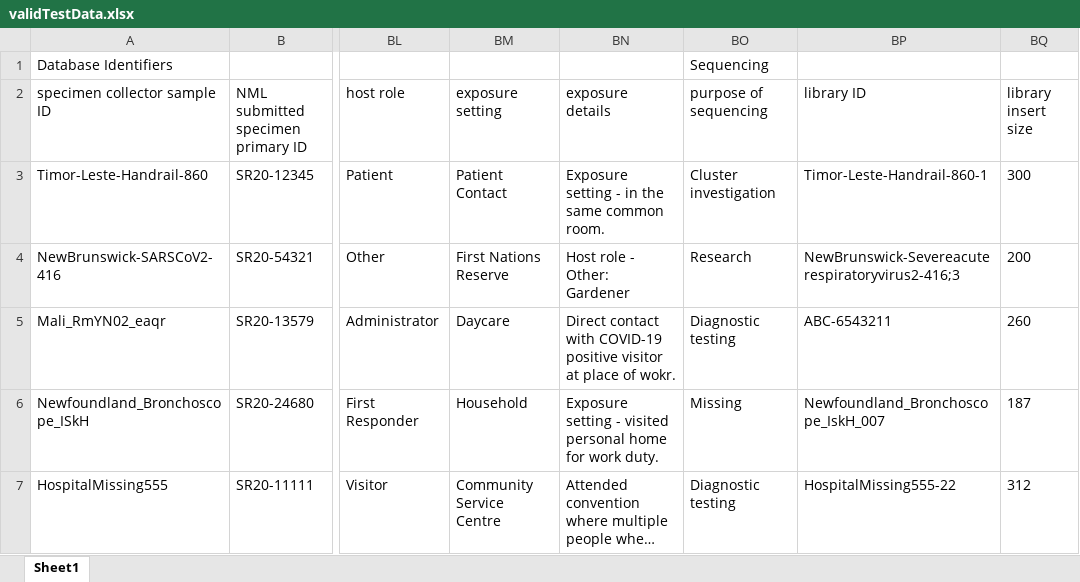
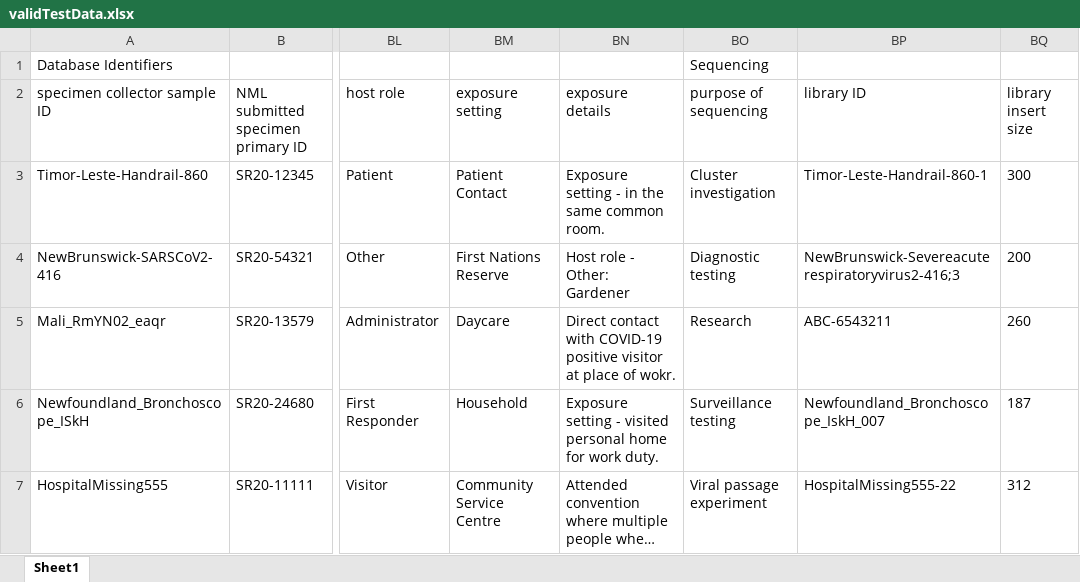
Before and after one commit to cidgoh/DataHarmonizer, an Excel workbook: template/canada_covid19/exampleInput/validTestData.xlsx, sheet Sheet1, drawn as a sheet; only a part is shown, gaps mark what is left out; long unchanged cells end in …; values as stored, in another font and other column widths than the file's, no borders; the diff names each change by its address in the sheet, - before the commit and + after, or states it on an @@ line.

Commit message:
exampleInput update 2
Recreated test data files as peviously described after discovering the insertion of undesirable characters in the previous version.

```diff
--- a/template/canada_covid19/exampleInput/validTestData.xlsx (sheet Sheet1)
+++ b/template/canada_covid19/exampleInput/validTestData.xlsx (sheet Sheet1)
-BO4 (purpose of sequencing): Research
+BO4 (purpose of sequencing): Diagnostic testing
-BO5 (purpose of sequencing): Diagnostic testing
+BO5 (purpose of sequencing): Research
-BO6 (purpose of sequencing): Missing
+BO6 (purpose of sequencing): Surveillance testing
-BO7 (purpose of sequencing): Diagnostic testing
+BO7 (purpose of sequencing): Viral passage experiment
```
Also changed, not shown: 4 other files.
